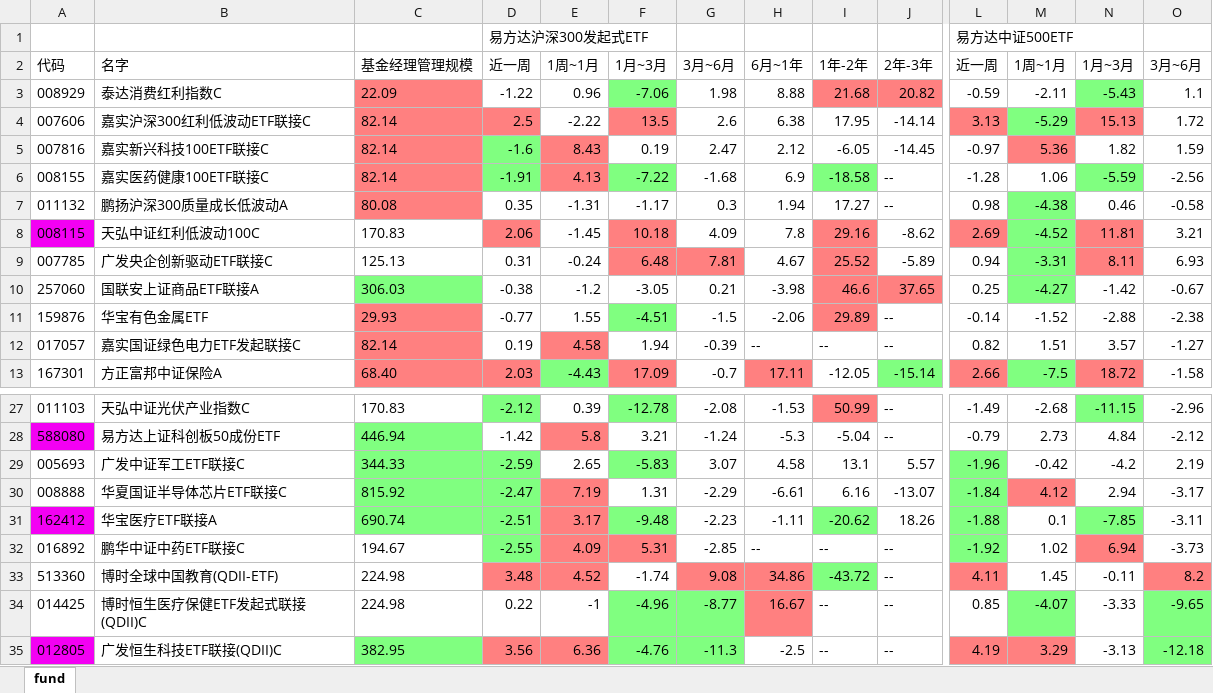
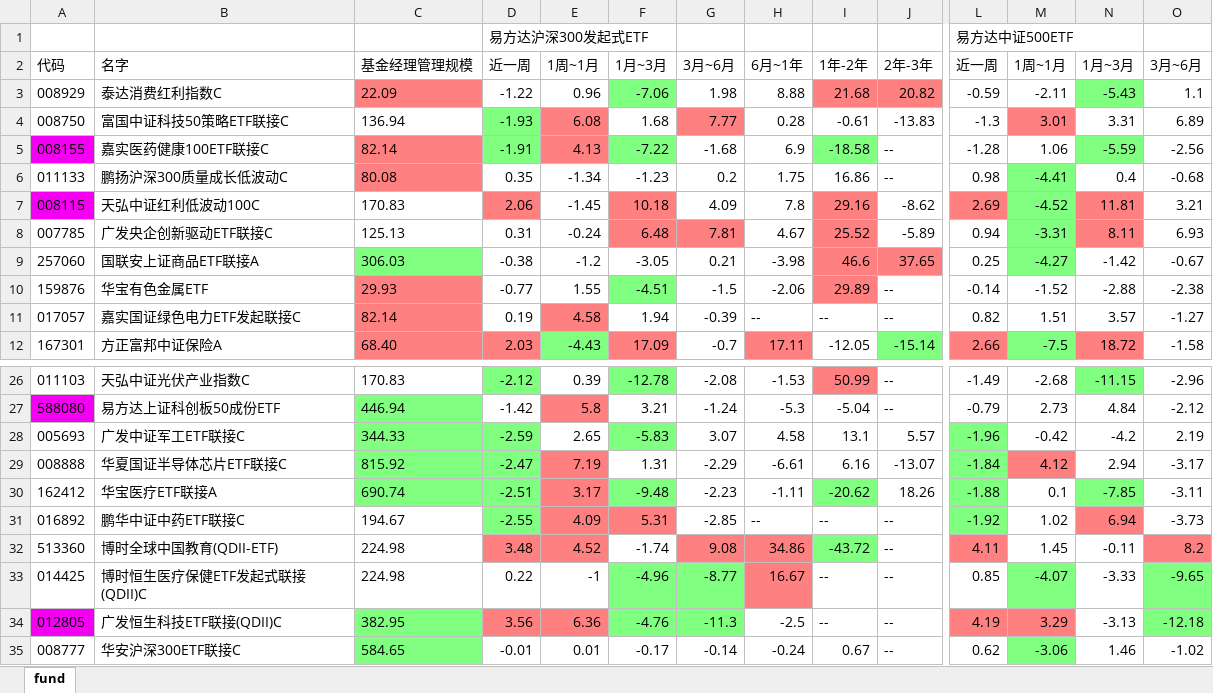
Before and after one commit to sorahjy/fund-excess-returns-checker, an Excel workbook: fund.xlsx, sheet fund, drawn as a sheet; only a part is shown, gaps mark what is left out; the shorter side is filled out with more unchanged rows; values as stored, in another font and other column widths than the file's, no borders; removed rows and columns are numbered as before the commit, all else as after; rows hold the shown columns only; the diff names each change by its address in the sheet, - before the commit and + after, or states it on an @@ line.

```diff
--- a/fund.xlsx (sheet fund)
+++ b/fund.xlsx (sheet fund)
-row 4: 007606 | 嘉实沪深300红利低波动ETF联接C | 82.14 | 2.5 | -2.22 | 13.5 | 2.6 | 6.38 | 17.95 | -14.14 | 3.13 | -5.29 | 15.13 | 1.72
-row 5: 007816 | 嘉实新兴科技100ETF联接C | 82.14 | -1.6 | 8.43 | 0.19 | 2.47 | 2.12 | -6.05 | -14.45 | -0.97 | 5.36 | 1.82 | 1.59
+row 4: 008750 | 富国中证科技50策略ETF联接C | 136.94 | -1.93 | 6.08 | 1.68 | 7.77 | 0.28 | -0.61 | -13.83 | -1.3 | 3.01 | 3.31 | 6.89
-A5 fill: none
+A5 fill: #F300F3
-row 7: 011132 | 鹏扬沪深300质量成长低波动A | 80.08 | 0.35 | -1.31 | -1.17 | 0.3 | 1.94 | 17.27 | -- | 0.98 | -4.38 | 0.46 | -0.58
+row 6: 011133 | 鹏扬沪深300质量成长低波动C | 80.08 | 0.35 | -1.34 | -1.23 | 0.2 | 1.75 | 16.86 | -- | 0.98 | -4.41 | 0.4 | -0.68
-A30 fill: #F300F3
+A30 fill: none
```
Also changed, not shown: 3 other files.
